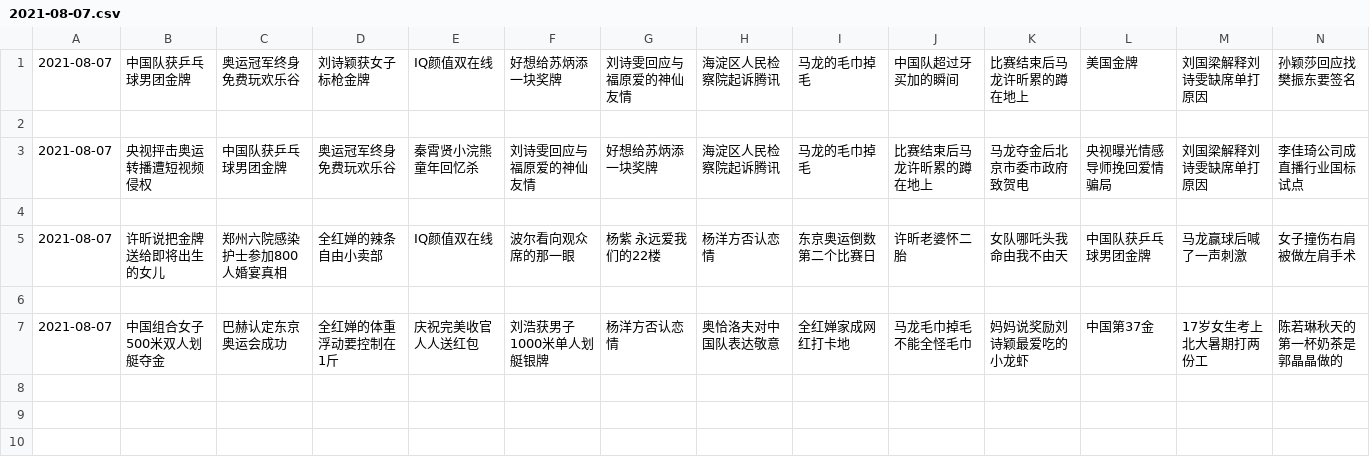
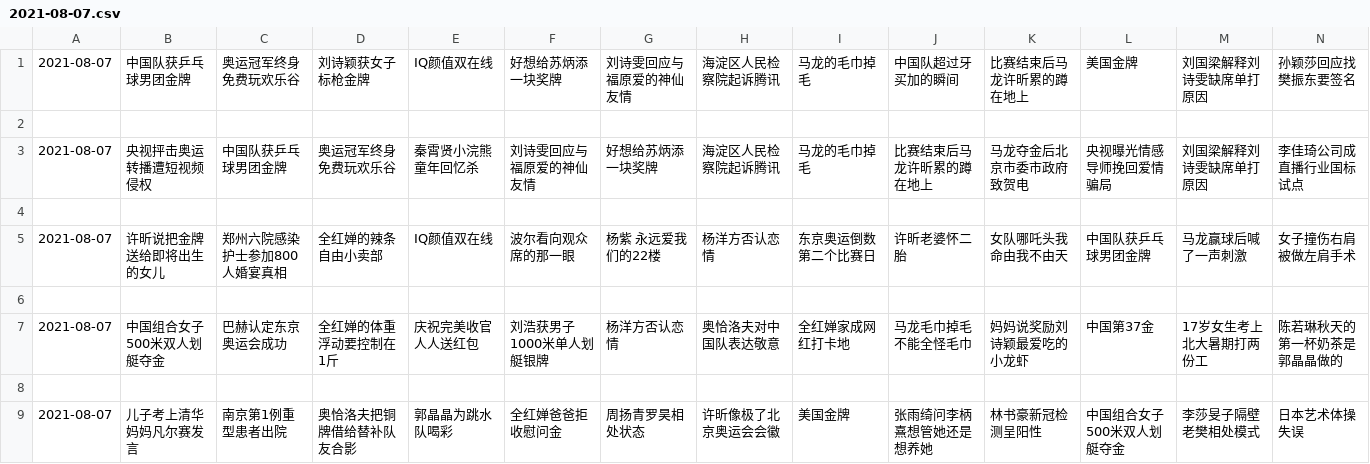
Before and after one commit to vmp65l3/weibo-hotrank, a CSV file: data/2021-08-07.csv, drawn as a sheet; only a part is shown; rows hold the shown columns only; the diff names each change by its address in the sheet, - before the commit and + after, or states it on an @@ line.

```diff
--- a/data/2021-08-07.csv
+++ b/data/2021-08-07.csv
+row 8: (empty)
+row 9: 2021-08-07 | 儿子考上清华妈妈凡尔赛发言 | 南京第1例重型患者出院 | 奥恰洛夫把铜牌借给替补队友合影 | 郭晶晶为跳水队喝彩 | 全红婵爸爸拒收慰问金 | 周扬青罗昊相处状态 | 许昕像极了北京奥运会会徽 | 美国金牌 | 张雨绮问李柄熹想管她还是想养她 | 林书豪新冠检测呈阳性 | 中国组合女子500米双人划艇夺金 | 李莎旻子隔壁老樊相处模式 | 日本艺术体操失误
```
Also changed, not shown: 1 other file.
